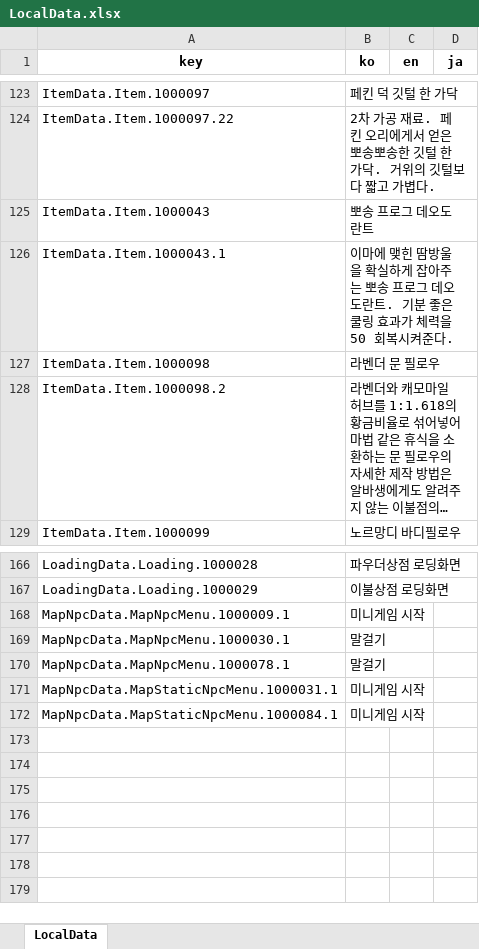
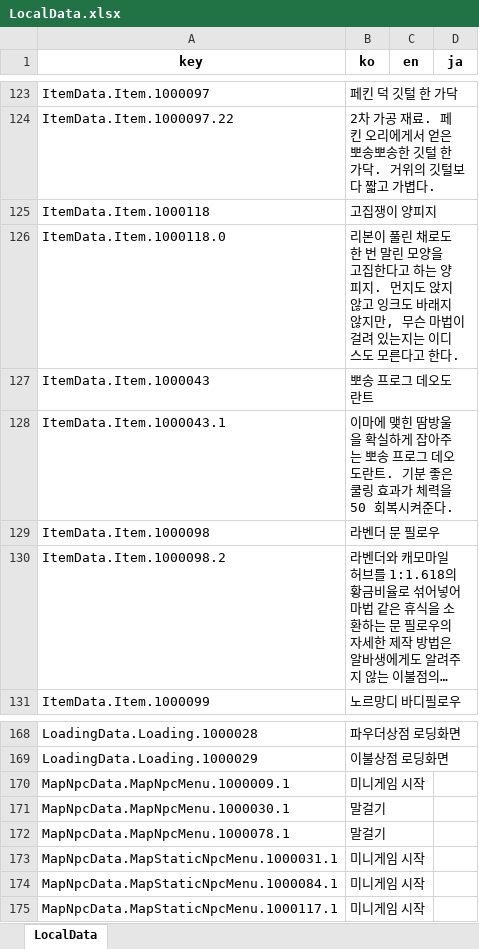
Before and after one commit to Lunaria-Project/lunaria-data-json, an Excel workbook: data/_meta/LocalData.xlsx, sheet LocalData, drawn as a sheet; only a part is shown, gaps mark what is left out; long unchanged cells end in …; values as stored, in another font and other column widths than the file's, no borders; the diff names each change by its address in the sheet, - before the commit and + after, or states it on an @@ line.

Commit message:
[tsomsomm] : 도서관 미니게임 데이터 추가

```diff
--- a/data/_meta/LocalData.xlsx (sheet LocalData)
+++ b/data/_meta/LocalData.xlsx (sheet LocalData)
+row 125: ItemData.Item.1000118 | 고집쟁이 양피지
+row 126: ItemData.Item.1000118.0 | 리본이 풀린 채로도 한 번 말린 모양을 고집한다고 하는 양피지. 먼지도 앉지 않고 잉크도 바래지 않지만, 무슨 마법이 걸려 있는지는 이디스도 모른다고 한다.
+row 175: MapNpcData.MapStaticNpcMenu.1000117.1 | 미니게임 시작
```
Also changed, not shown: 7 other files.
